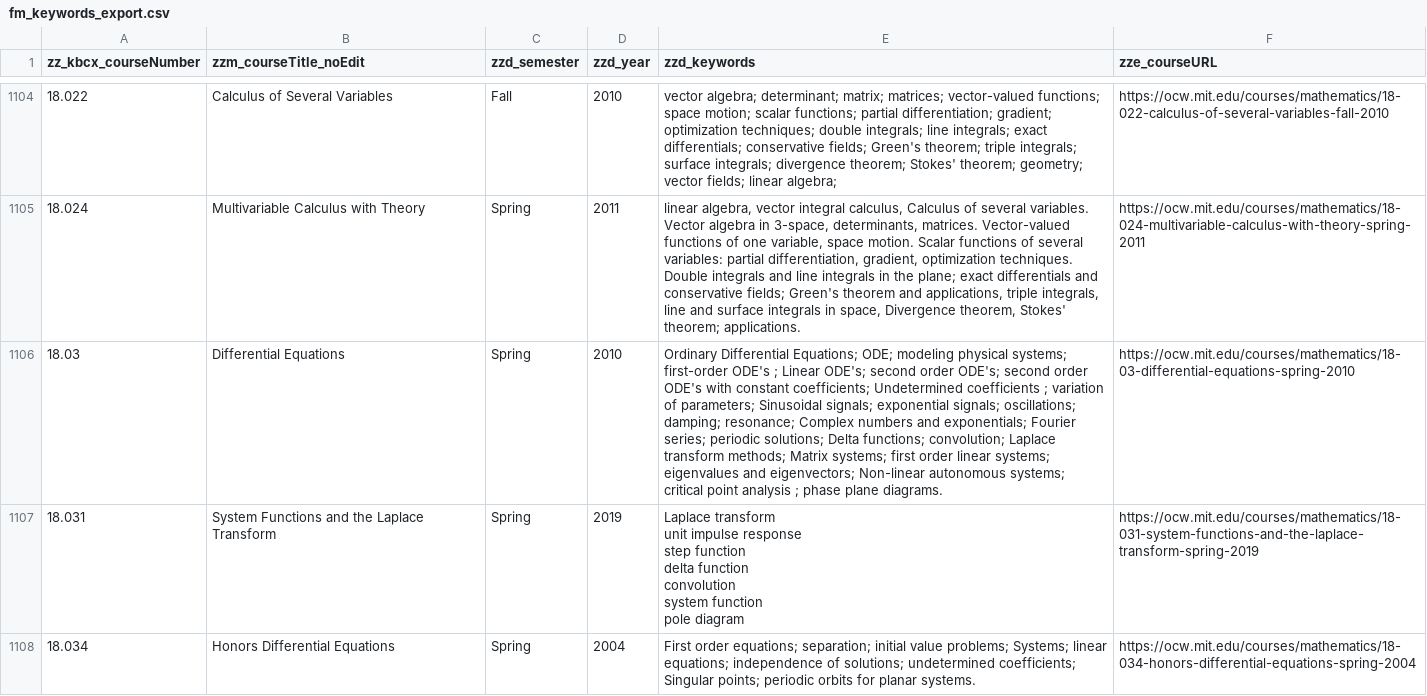
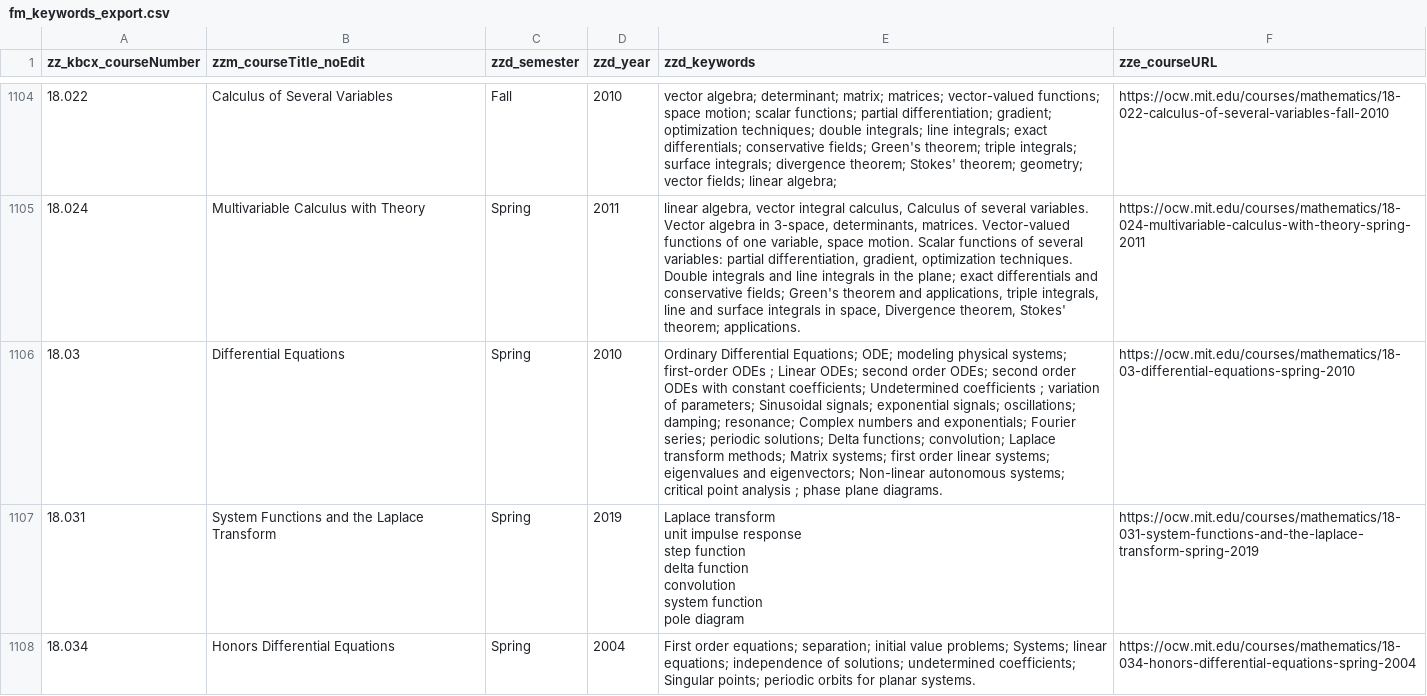
Before and after one commit to mitodl/ocw_oer_export, a CSV file: ocw_oer_export/mapping_files/fm_keywords_export.csv, drawn as a sheet; only a part is shown, gaps mark what is left out; the diff covers the shown part only; the diff names each change by its address in the sheet, - before the commit and + after, or states it on an @@ line.

Commit message:
Fix ODEs typo, use upper() check for acronyms

```diff
--- a/ocw_oer_export/mapping_files/fm_keywords_export.csv
+++ b/ocw_oer_export/mapping_files/fm_keywords_export.csv
-E1106 (zzd_keywords): …systems; first-order ODE's ; Linear ODE's; second order ODE's; second order ODE's with constant…
+E1106 (zzd_keywords): …systems; first-order ODEs ; Linear ODEs; second order ODEs; second order ODEs with constant…
```
Also changed, not shown: 1 edited cell elsewhere in this file, 3 other files.
